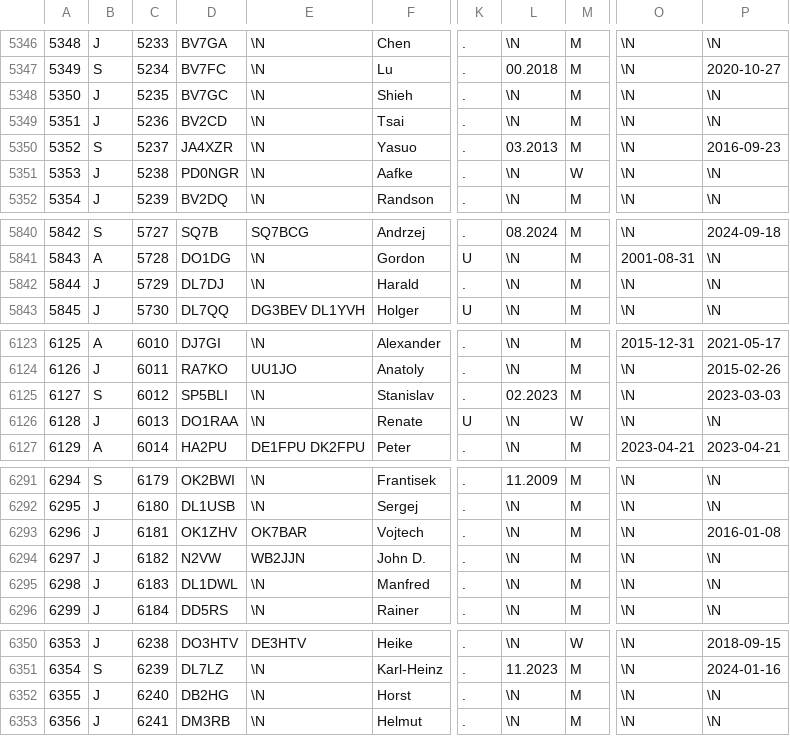
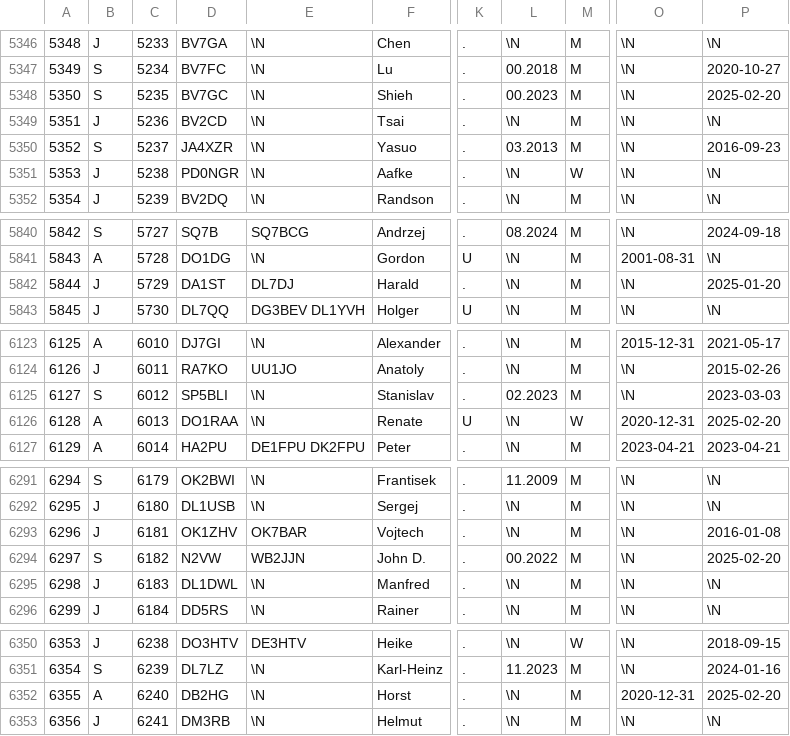
Before and after one commit to bjornekelund/dxlog, a CSV file: dig/DIGLISTE.csv, drawn as a sheet; only a part is shown, gaps mark what is left out; the diff covers the shown part only; the diff names each change by its address in the sheet, - before the commit and + after, or states it on an @@ line.

```diff
--- a/dig/DIGLISTE.csv
+++ b/dig/DIGLISTE.csv
-B5348: J
+B5348: S
-L5348: \N
+L5348: 00.2023
-P5348: \N
+P5348: 2025-02-20
-D5842: DL7DJ
+D5842: DA1ST
-E5842: \N
+E5842: DL7DJ
-P5842: \N
+P5842: 2025-01-20
-B6126: J
+B6126: A
-O6126: \N
+O6126: 2020-12-31
-P6126: \N
+P6126: 2025-02-20
-B6294: J
+B6294: S
-L6294: \N
+L6294: 00.2022
-P6294: \N
+P6294: 2025-02-20
-B6352: J
+B6352: A
-O6352: \N
+O6352: 2020-12-31
-P6352: \N
+P6352: 2025-02-20
```
Also changed, not shown: 2 added rows and 40 edited cells elsewhere in this file, 35 other files.
